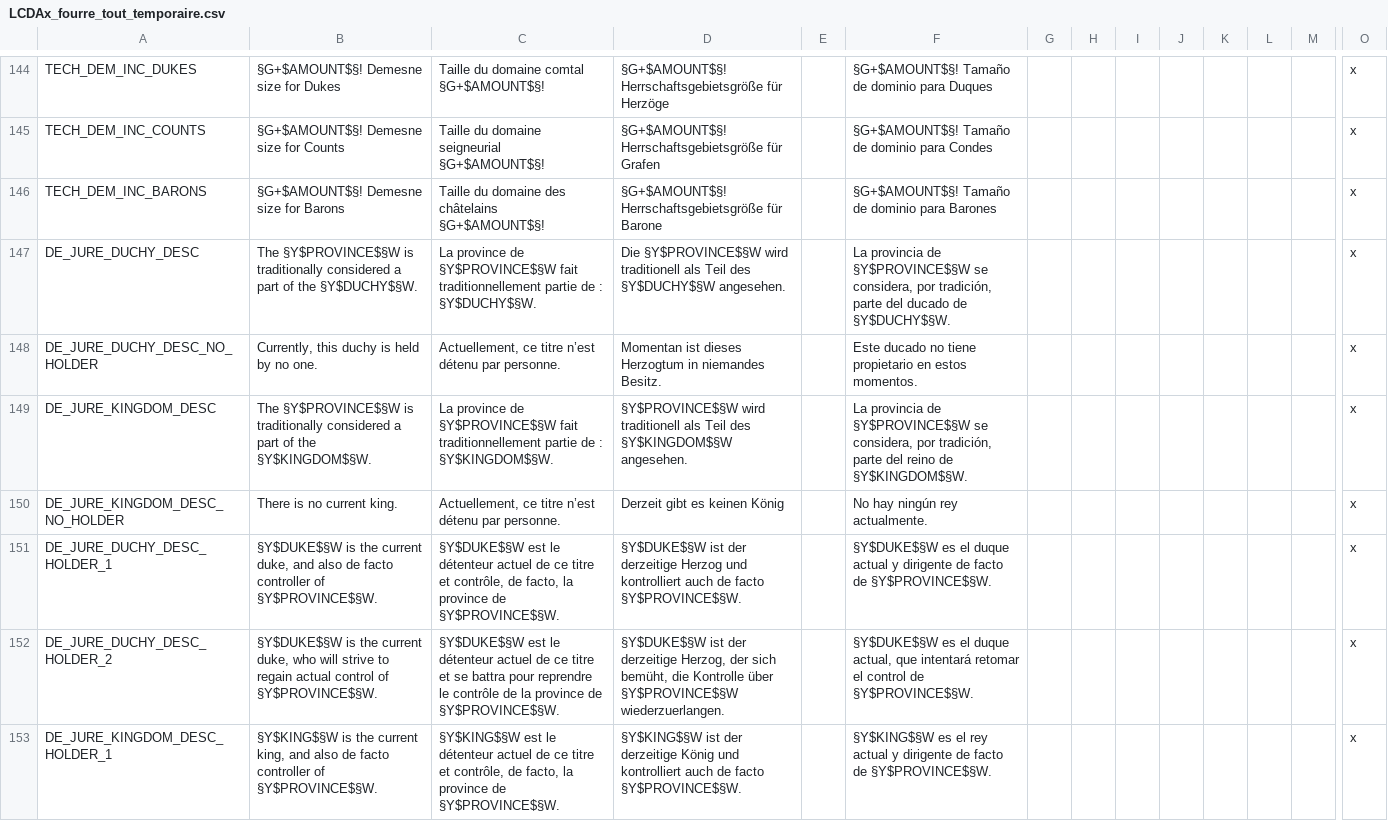
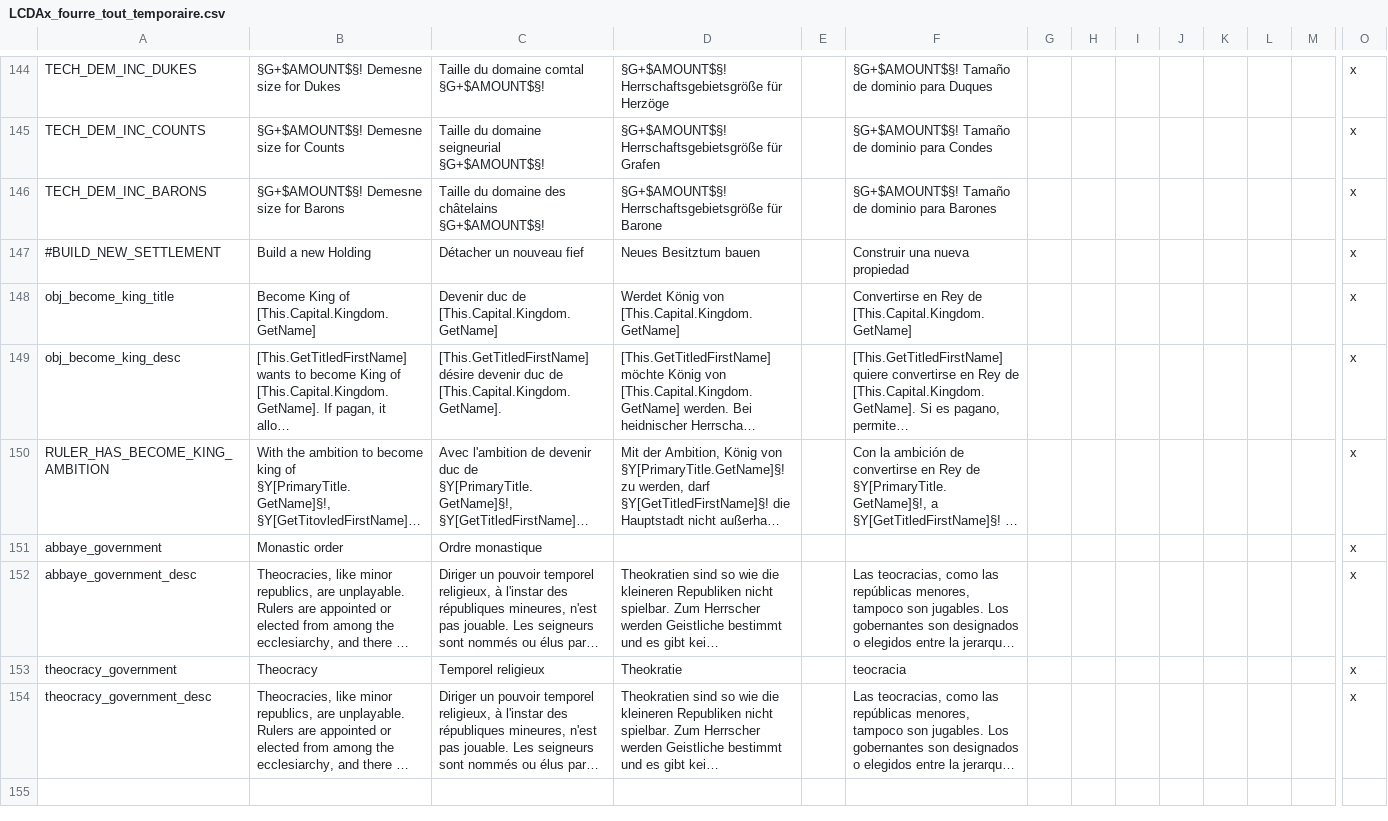
Before and after one commit to ArkoG/LCDA, a CSV file: LCDA/localisation/LCDAx_fourre_tout_temporaire.csv, drawn as a sheet; only a part is shown, gaps mark what is left out; the shorter side is filled out with more unchanged rows; long unchanged cells end in …; rows hold the shown columns only; the diff covers the shown part only; the diff names each change by its address in the sheet, - before the commit and + after, or states it on an @@ line.

Commit message:
clean up duplicates

```diff
--- a/LCDA/localisation/LCDAx_fourre_tout_temporaire.csv
+++ b/LCDA/localisation/LCDAx_fourre_tout_temporaire.csv
-row 147: DE_JURE_DUCHY_DESC | The §Y$PROVINCE$§W is traditionally considered a part of the §Y$DUCHY$§W. | La province de §Y$PROVINCE$§W fait traditionnellement partie de : §Y$DUCHY$§W. | Die §Y$PROVINCE$§W wird traditionell als Teil des §Y$DUCHY$§W angesehen. |  | La provincia de §Y$PROVINCE$§W se considera, por tradición, parte del ducado de §Y$DUCHY$§W. |  |  |  |  |  |  |  | x
-row 148: DE_JURE_DUCHY_DESC_NO_HOLDER | Currently, this duchy is held by no one. | Actuellement, ce titre n’est détenu par personne. | Momentan ist dieses Herzogtum in niemandes Besitz. |  | Este ducado no tiene propietario en estos momentos. |  |  |  |  |  |  |  | x
-row 149: DE_JURE_KINGDOM_DESC | The §Y$PROVINCE$§W is traditionally considered a part of the §Y$KINGDOM$§W. | La province de §Y$PROVINCE$§W fait traditionnellement partie de : §Y$KINGDOM$§W. | §Y$PROVINCE$§W wird traditionell als Teil des §Y$KINGDOM$§W angesehen. |  | La provincia de §Y$PROVINCE$§W se considera, por tradición, parte del reino de §Y$KINGDOM$§W. |  |  |  |  |  |  |  | x
-row 150: DE_JURE_KINGDOM_DESC_NO_HOLDER | There is no current king. | Actuellement, ce titre n’est détenu par personne. | Derzeit gibt es keinen König |  | No hay ningún rey actualmente. |  |  |  |  |  |  |  | x
-row 151: DE_JURE_DUCHY_DESC_HOLDER_1 | §Y$DUKE$§W is the current duke, and also de facto controller of §Y$PROVINCE$§W. | §Y$DUKE$§W est le détenteur actuel de ce titre et contrôle, de facto, la province de §Y$PROVINCE$§W. | §Y$DUKE$§W ist der derzeitige Herzog und kontrolliert auch de facto §Y$PROVINCE$§W. |  | §Y$DUKE$§W es el duque actual y dirigente de facto de §Y$PROVINCE$§W. |  |  |  |  |  |  |  | x
-row 152: DE_JURE_DUCHY_DESC_HOLDER_2 | §Y$DUKE$§W is the current duke, who will strive to regain actual control of §Y$PROVINCE$§W. | §Y$DUKE$§W est le détenteur actuel de ce titre et se battra pour reprendre le contrôle de la province de §Y$PROVINCE$§W. | §Y$DUKE$§W ist der derzeitige Herzog, der sich bemüht, die Kontrolle über §Y$PROVINCE$§W wiederzuerlangen. |  | §Y$DUKE$§W es el duque actual, que intentará retomar el control de §Y$PROVINCE$§W. |  |  |  |  |  |  |  | x
-row 153: DE_JURE_KINGDOM_DESC_HOLDER_1 | §Y$KING$§W is the current king, and also de facto controller of §Y$PROVINCE$§W. | §Y$KING$§W est le détenteur actuel de ce titre et contrôle, de facto, la province de §Y$PROVINCE$§W. | §Y$KING$§W ist der derzeitige König und kontrolliert auch de facto §Y$PROVINCE$§W. |  | §Y$KING$§W es el rey actual y dirigente de facto de §Y$PROVINCE$§W. |  |  |  |  |  |  |  | x
```
Also changed, not shown: 2 removed rows elsewhere in this file.
